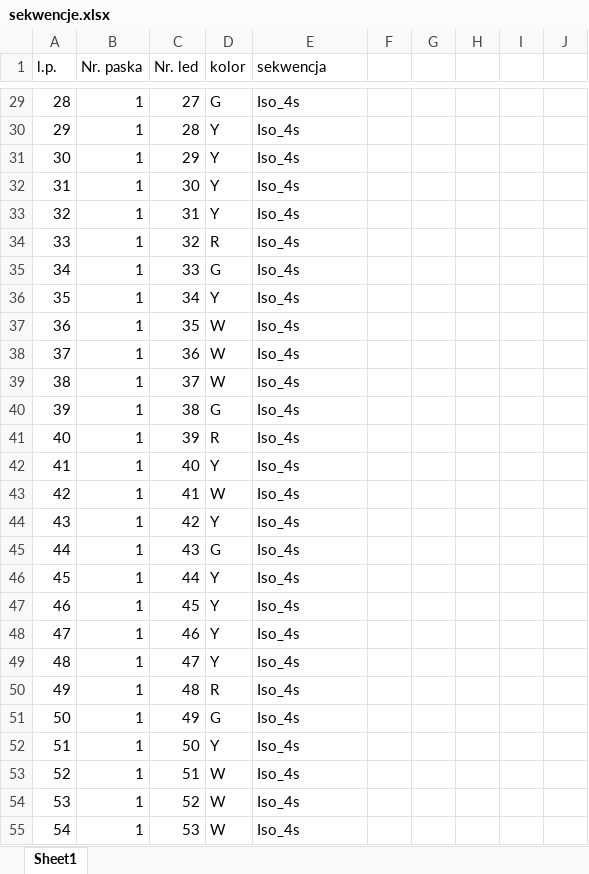
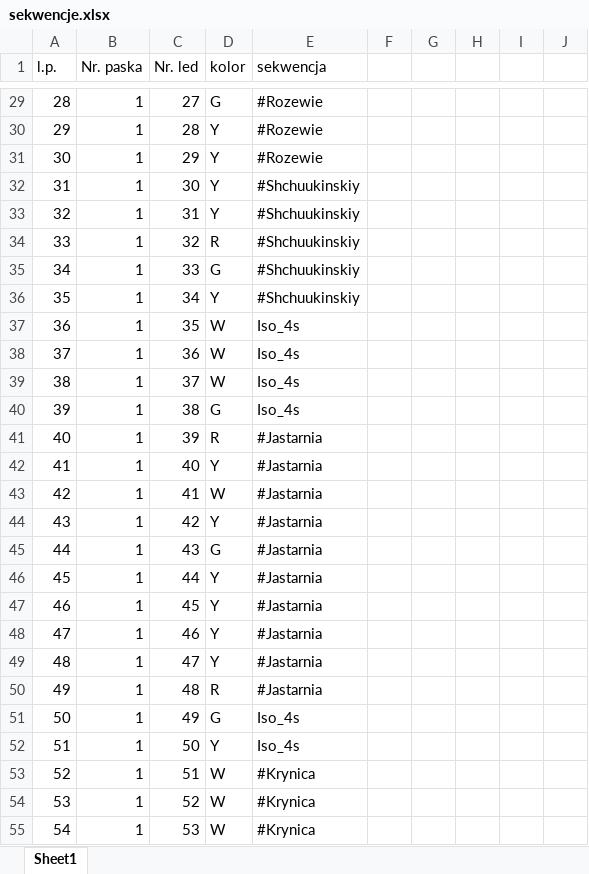
Before and after one commit to qbazd/buoy_leds, an Excel workbook: sekwencje.xlsx, sheet Sheet1, drawn as a sheet; only a part is shown, gaps mark what is left out; values as stored, in another font and other column widths than the file's, no borders; the diff covers the shown part only; the diff names each change by its address in the sheet, - before the commit and + after, or states it on an @@ line.

```diff
--- a/sekwencje.xlsx (sheet Sheet1)
+++ b/sekwencje.xlsx (sheet Sheet1)
-E29:E31 (sekwencja): Iso_4s
+E29:E31 (sekwencja): #Rozewie
-E32:E36 (sekwencja): Iso_4s
+E32:E36 (sekwencja): #Shchuukinskiy
-E41:E50 (sekwencja): Iso_4s
+E41:E50 (sekwencja): #Jastarnia
-E53:E55 (sekwencja): Iso_4s
+E53:E55 (sekwencja): #Krynica
```
Also changed, not shown: 64 edited cells elsewhere in this sheet, 4 other files.
